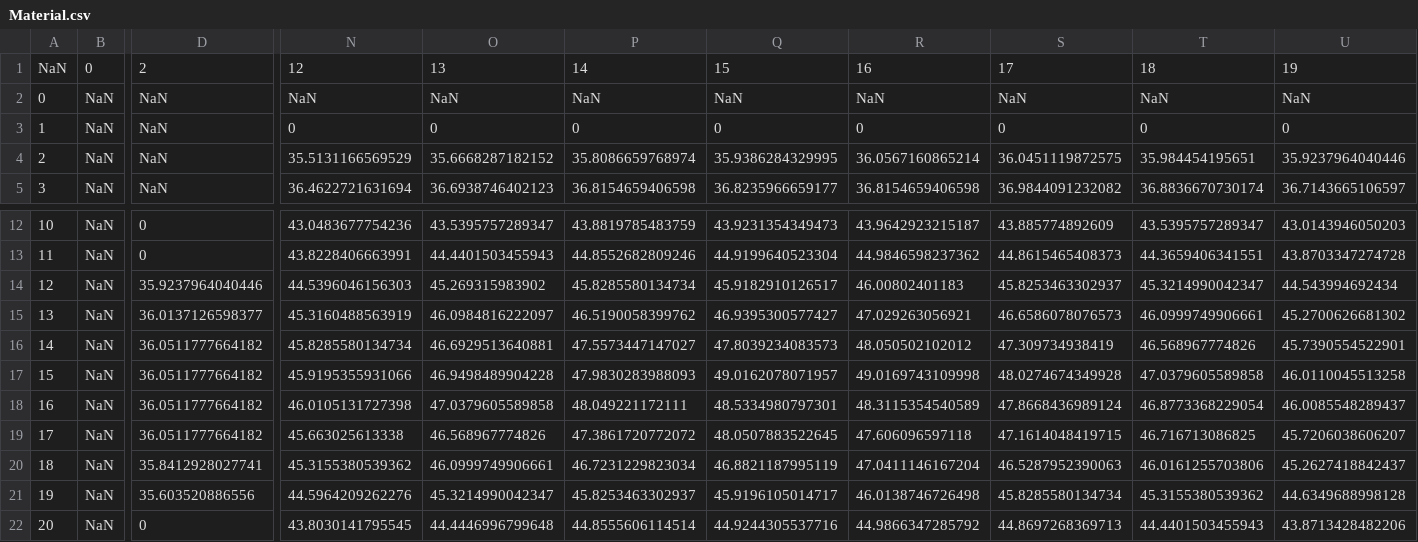
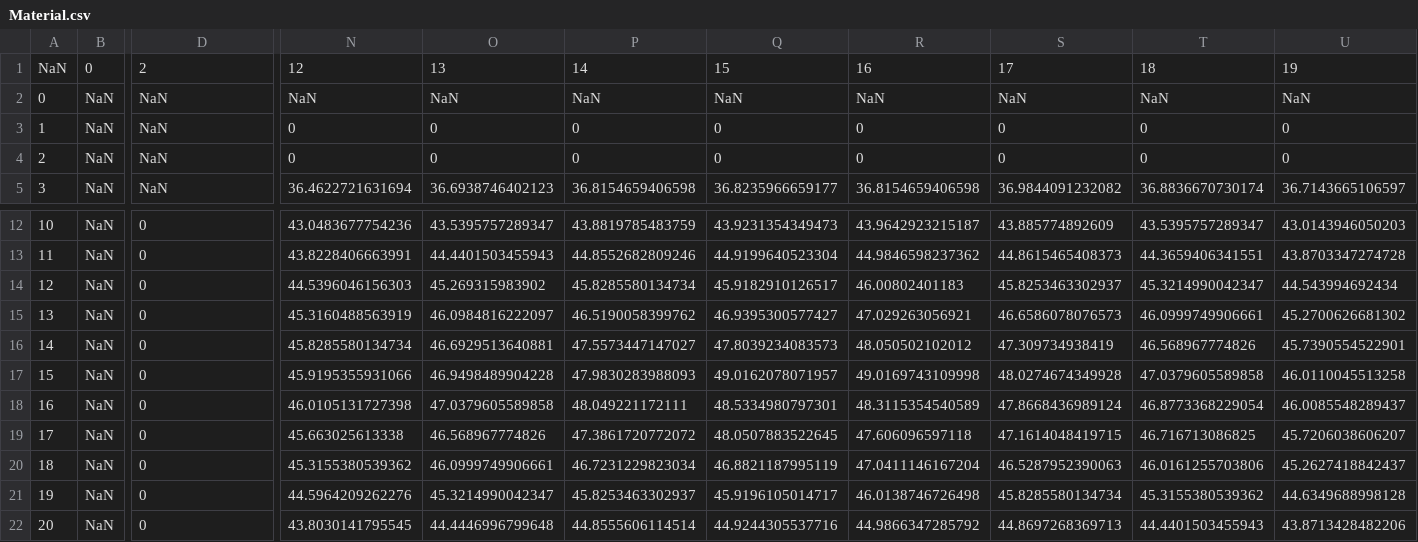
Before and after one commit to marcio-da-silva-arantes/data, a CSV file: Material.csv, drawn as a sheet; only a part is shown, gaps mark what is left out; the diff names each change by its address in the sheet, - before the commit and + after, or states it on an @@ line.

Commit message:
Add files via upload

```diff
--- a/Material.csv
+++ b/Material.csv
-N4: 35.5131166569529
+N4: 0
-O4: 35.6668287182152
+O4: 0
-P4: 35.8086659768974
+P4: 0
-Q4: 35.9386284329995
+Q4: 0
-R4: 36.0567160865214
+R4: 0
-S4: 36.0451119872575
+S4: 0
-T4: 35.984454195651
+T4: 0
-U4: 35.9237964040446
+U4: 0
-D14: 35.9237964040446
+D14: 0
-D15: 36.0137126598377
+D15: 0
-D16:D19: 36.0511777664182
+D16:D19: 0
-D20: 35.8412928027741
+D20: 0
-D21: 35.603520886556
+D21: 0
```
